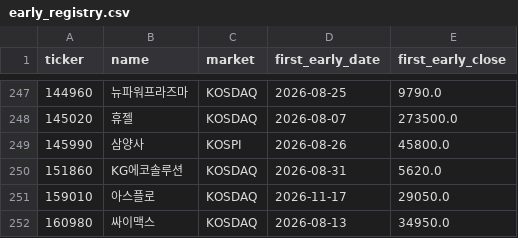
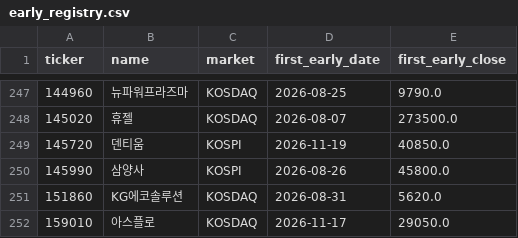
Before and after one commit to UDONGSALI/korea-stock-scanner, a CSV file: data/early_registry.csv, drawn as a sheet; only a part is shown, gaps mark what is left out; the shorter side is filled out with more unchanged rows; the diff names each change by its address in the sheet, - before the commit and + after, or states it on an @@ line.

```diff
--- a/data/early_registry.csv
+++ b/data/early_registry.csv
+row 249: 145720 | 덴티움 | KOSPI | 2026-11-19 | 40850.0
```
Also changed, not shown: data/buy_priority.csv, data/buy_tracking.csv, 23 other files.
